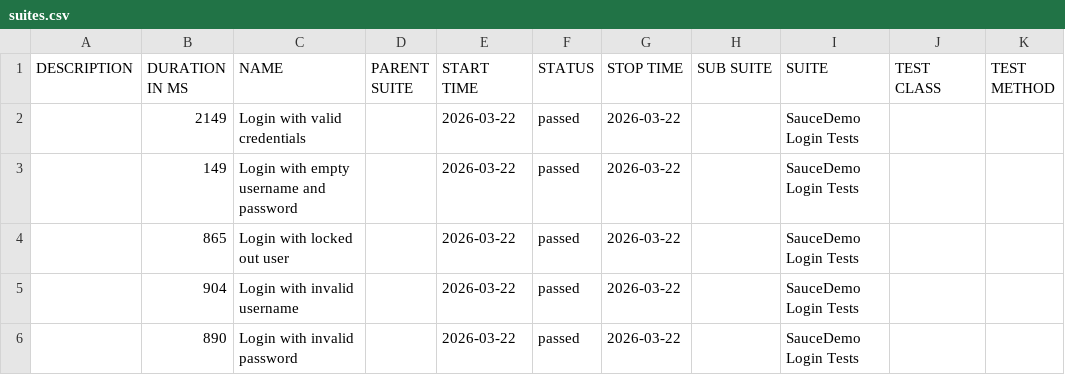
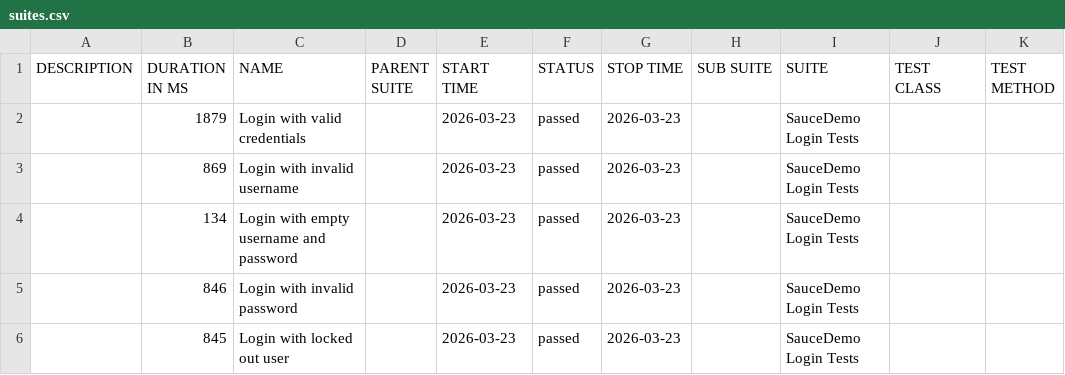
Before and after one commit to ParasOli/saucedemo-ui-automation, a CSV file: data/suites.csv, drawn as a sheet.

```diff
--- a/data/suites.csv
+++ b/data/suites.csv
@@ -1,6 +1,6 @@
 "DESCRIPTION","DURATION IN MS","NAME","PARENT SUITE","START TIME","STATUS","STOP TIME","SUB SUITE","SUITE","TEST CLASS","TEST METHOD"
-"","2149","Login with valid credentials","","2026-03-22","passed","2026-03-22","","SauceDemo Login Tests","",""
-"","149","Login with empty username and password","","2026-03-22","passed","2026-03-22","","SauceDemo Login Tests","",""
-"","865","Login with locked out user","","2026-03-22","passed","2026-03-22","","SauceDemo Login Tests","",""
-"","904","Login with invalid username","","2026-03-22","passed","2026-03-22","","SauceDemo Login Tests","",""
-"","890","Login with invalid password","","2026-03-22","passed","2026-03-22","","SauceDemo Login Tests","",""
+"","1879","Login with valid credentials","","2026-03-23","passed","2026-03-23","","SauceDemo Login Tests","",""
+"","869","Login with invalid username","","2026-03-23","passed","2026-03-23","","SauceDemo Login Tests","",""
+"","134","Login with empty username and password","","2026-03-23","passed","2026-03-23","","SauceDemo Login Tests","",""
+"","846","Login with invalid password","","2026-03-23","passed","2026-03-23","","SauceDemo Login Tests","",""
+"","845","Login with locked out user","","2026-03-23","passed","2026-03-23","","SauceDemo Login Tests","",""
```
Also changed, not shown: 24 other files.
